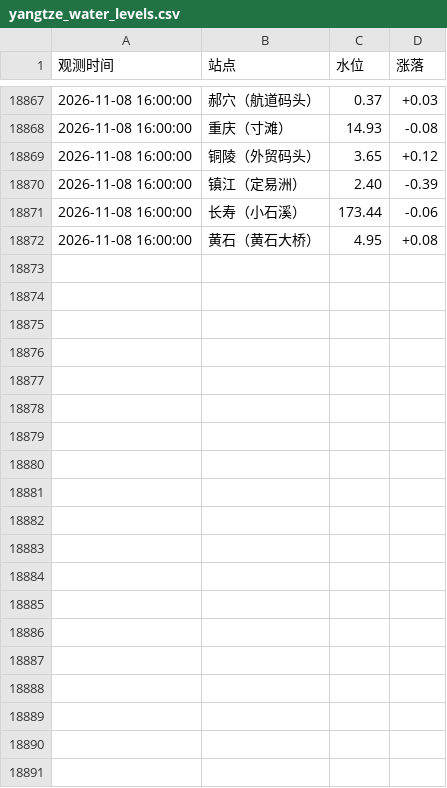
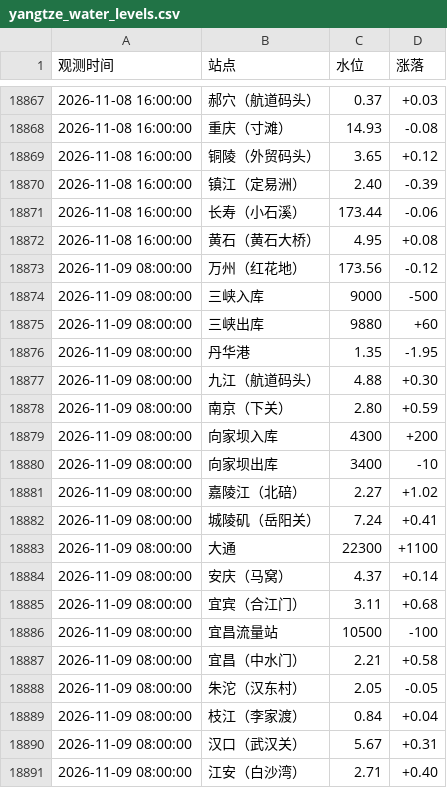
Before and after one commit to reich3em/Changjiang_water_level, a CSV file: yangtze_water_levels.csv, drawn as a sheet; only a part is shown, gaps mark what is left out; the diff covers the shown part only.

```diff
--- a/yangtze_water_levels.csv
+++ b/yangtze_water_levels.csv
@@ -18872 +18872,20 @@
 2026-11-08 16:00:00,黄石（黄石大桥）,4.95,+0.08
+2026-11-09 08:00:00,万州（红花地）,173.56,-0.12
+2026-11-09 08:00:00,三峡入库,9000,-500
+2026-11-09 08:00:00,三峡出库,9880,+60
+2026-11-09 08:00:00,丹华港,1.35,-1.95
+2026-11-09 08:00:00,九江（航道码头）,4.88,+0.30
+2026-11-09 08:00:00,南京（下关）,2.80,+0.59
+2026-11-09 08:00:00,向家坝入库,4300,+200
+2026-11-09 08:00:00,向家坝出库,3400,-10
+2026-11-09 08:00:00,嘉陵江（北碚）,2.27,+1.02
+2026-11-09 08:00:00,城陵矶（岳阳关）,7.24,+0.41
+2026-11-09 08:00:00,大通,22300,+1100
+2026-11-09 08:00:00,安庆（马窝）,4.37,+0.14
+2026-11-09 08:00:00,宜宾（合江门）,3.11,+0.68
+2026-11-09 08:00:00,宜昌流量站,10500,-100
+2026-11-09 08:00:00,宜昌（中水门）,2.21,+0.58
+2026-11-09 08:00:00,朱沱（汉东村）,2.05,-0.05
+2026-11-09 08:00:00,枝江（李家渡）,0.84,+0.04
+2026-11-09 08:00:00,汉口（武汉关）,5.67,+0.31
+2026-11-09 08:00:00,江安（白沙湾）,2.71,+0.40
```
Also changed, not shown: 18 added rows elsewhere in this file.
